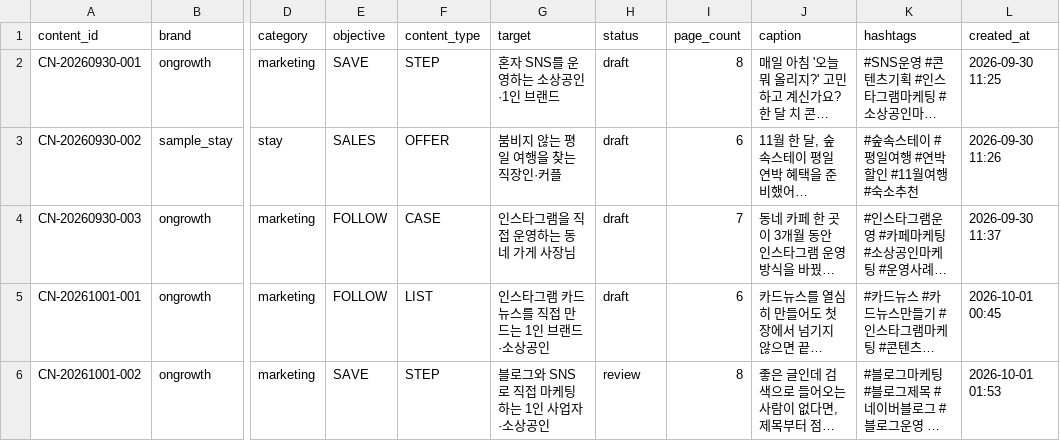
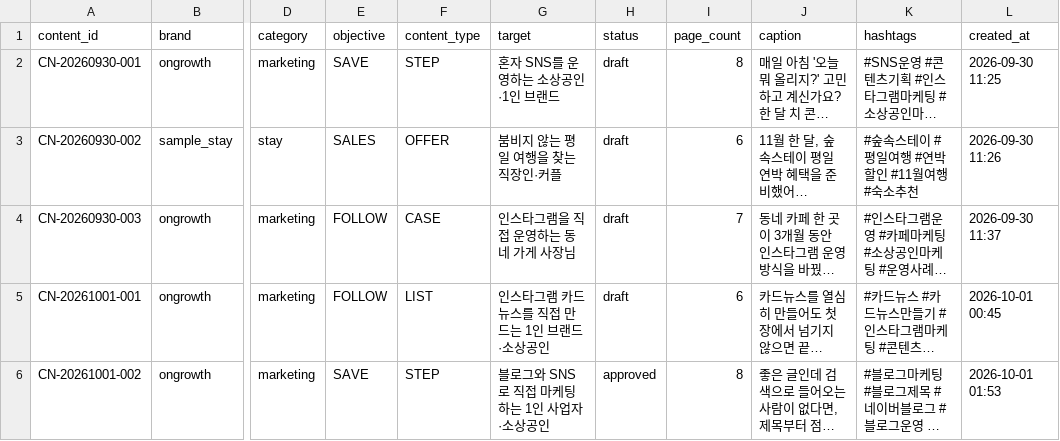
Before and after one commit to oeoeoe3576-byte/ongrowth, a CSV file: data/planner/master.csv, drawn as a sheet; only a part is shown, gaps mark what is left out; long unchanged cells end in …; the diff names each change by its address in the sheet, - before the commit and + after, or states it on an @@ line.

```diff
--- a/data/planner/master.csv
+++ b/data/planner/master.csv
-H6 (status): review
+H6 (status): approved
```
Also changed, not shown: 1 other file.
